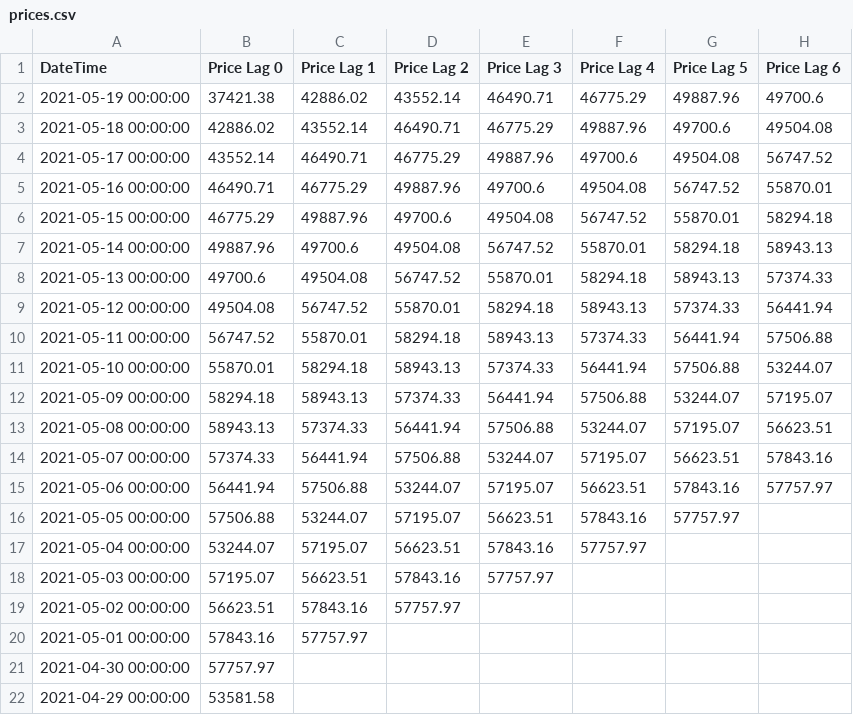
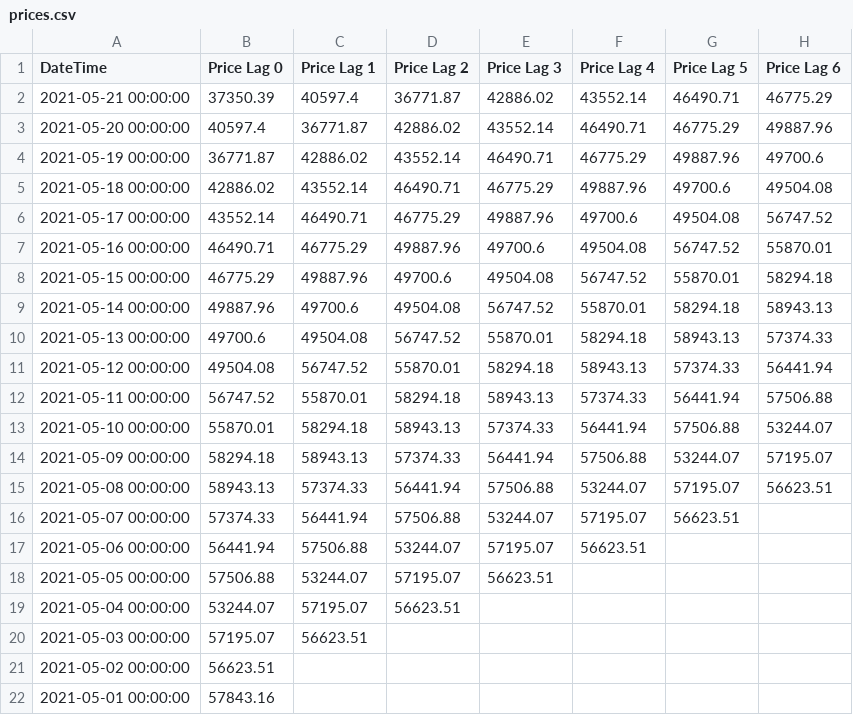
Before and after one commit to CryptoFutureX/backend, a CSV file: api/analysis/prices.csv, drawn as a sheet.

```diff
--- a/api/analysis/prices.csv
+++ b/api/analysis/prices.csv
@@ -1,3 +1,5 @@
 DateTime,Price Lag 0,Price Lag 1,Price Lag 2,Price Lag 3,Price Lag 4,Price Lag 5,Price Lag 6
-2021-05-19 00:00:00,37421.38,42886.02,43552.14,46490.71,46775.29,49887.96,49700.6
+2021-05-21 00:00:00,37350.39,40597.4,36771.87,42886.02,43552.14,46490.71,46775.29
+2021-05-20 00:00:00,40597.4,36771.87,42886.02,43552.14,46490.71,46775.29,49887.96
+2021-05-19 00:00:00,36771.87,42886.02,43552.14,46490.71,46775.29,49887.96,49700.6
 2021-05-18 00:00:00,42886.02,43552.14,46490.71,46775.29,49887.96,49700.6,49504.08
@@ -13,10 +15,8 @@ DateTime,Price Lag 0,Price Lag 1,Price Lag 2,Price Lag 3,Price Lag 4,Price Lag 5
 2021-05-08 00:00:00,58943.13,57374.33,56441.94,57506.88,53244.07,57195.07,56623.51
-2021-05-07 00:00:00,57374.33,56441.94,57506.88,53244.07,57195.07,56623.51,57843.16
-2021-05-06 00:00:00,56441.94,57506.88,53244.07,57195.07,56623.51,57843.16,57757.97
-2021-05-05 00:00:00,57506.88,53244.07,57195.07,56623.51,57843.16,57757.97,
-2021-05-04 00:00:00,53244.07,57195.07,56623.51,57843.16,57757.97,,
-2021-05-03 00:00:00,57195.07,56623.51,57843.16,57757.97,,,
-2021-05-02 00:00:00,56623.51,57843.16,57757.97,,,,
-2021-05-01 00:00:00,57843.16,57757.97,,,,,
-2021-04-30 00:00:00,57757.97,,,,,,
-2021-04-29 00:00:00,53581.58,,,,,,
+2021-05-07 00:00:00,57374.33,56441.94,57506.88,53244.07,57195.07,56623.51,
+2021-05-06 00:00:00,56441.94,57506.88,53244.07,57195.07,56623.51,,
+2021-05-05 00:00:00,57506.88,53244.07,57195.07,56623.51,,,
+2021-05-04 00:00:00,53244.07,57195.07,56623.51,,,,
+2021-05-03 00:00:00,57195.07,56623.51,,,,,
+2021-05-02 00:00:00,56623.51,,,,,,
+2021-05-01 00:00:00,57843.16,,,,,,
```
Also changed, not shown: 6 other files.
